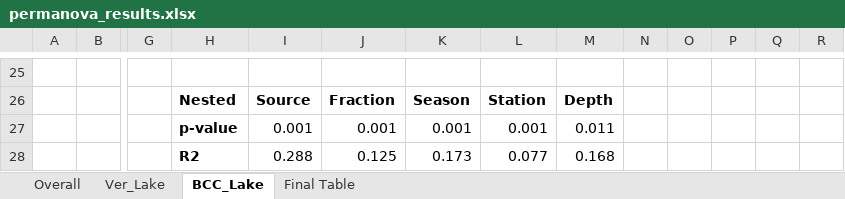
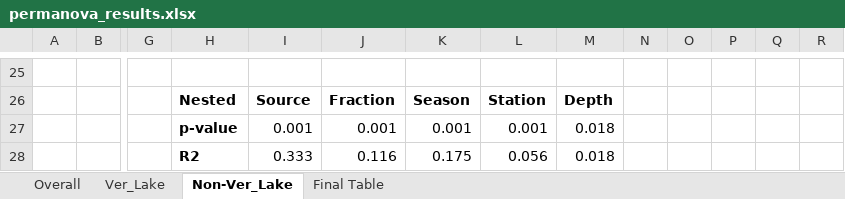
Before and after one commit to DenefLab/Verruco, an Excel workbook: tables/permanova_results.xlsx, sheet Non-Ver_Lake, drawn as a sheet; only a part is shown, gaps mark what is left out; values as stored, in another font and other column widths than the file's, no borders; removed rows and columns are numbered as before the commit, all else as after; rows hold the shown columns only; the diff covers the shown part only; the diff names each change by its address in the sheet, - before the commit and + after, or states it on an @@ line.

```diff
--- a/tables/permanova_results.xlsx (sheet Non-Ver_Lake)
+++ b/tables/permanova_results.xlsx (sheet Non-Ver_Lake)
-sheet tab: BCC_Lake
+sheet tab: Non-Ver_Lake
-M27: 0.011
+M27: 0.018
-row 28:  |  |  | R2 | 0.288 | 0.125 | 0.173 | 0.077 | 0.168
+row 28:  |  |  | R2 | 0.333 | 0.116 | 0.175 | 0.056 | 0.018
```
Also changed, not shown: 8 added rows, 8 removed rows, 39 edited cells and cell formats elsewhere in this sheet, sheet Overall, sheet Final Table, tables/bioenv_results.xlsx, 2 other files.
